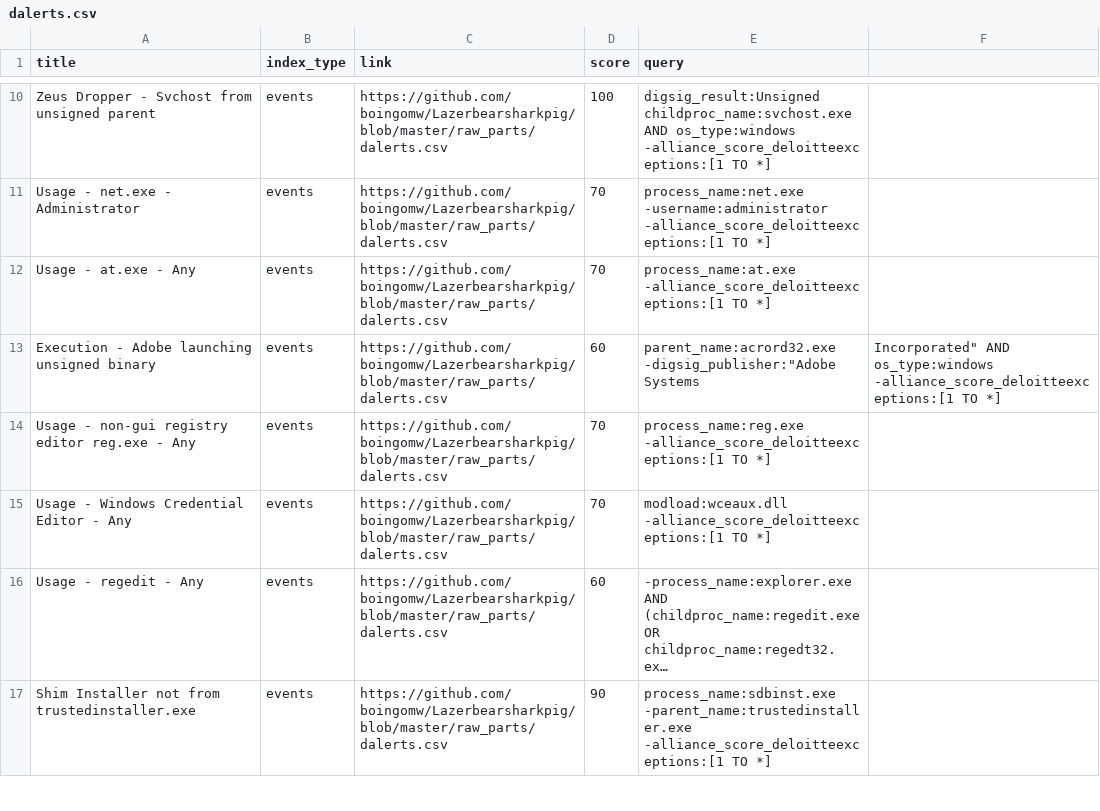
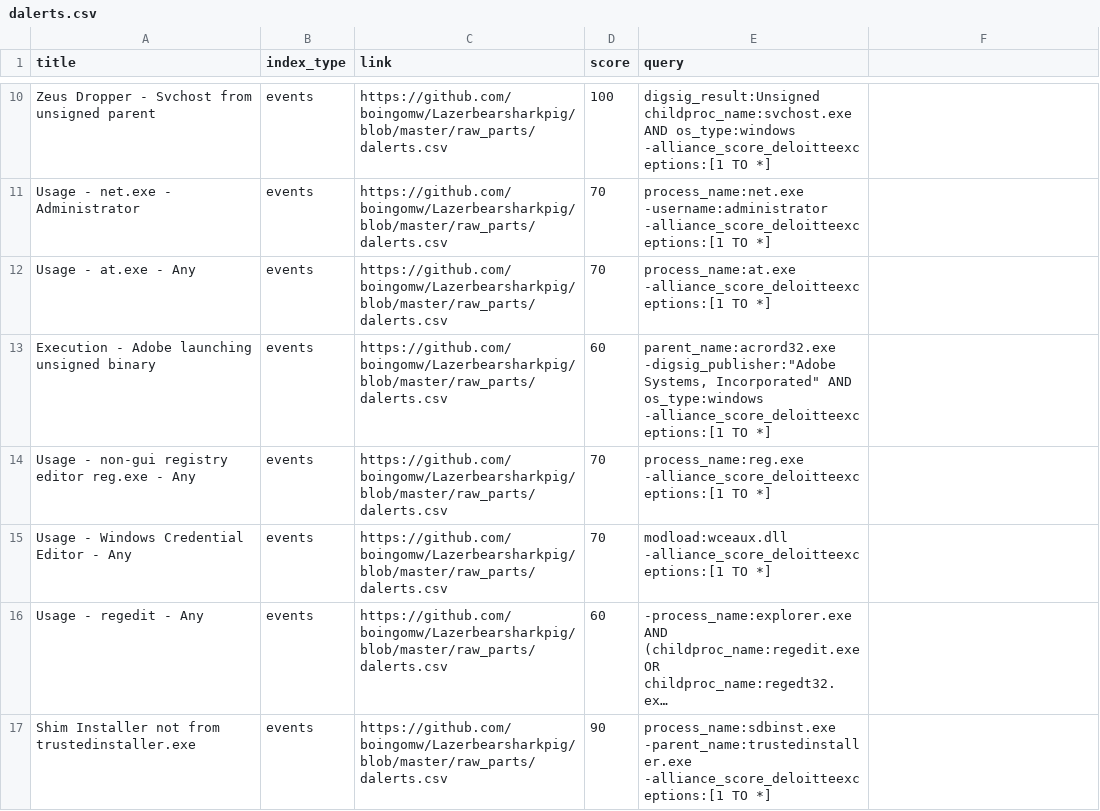
Before and after one commit to elvigilantesoc/cbhunting, a CSV file: raw_parts/dalerts.csv, drawn as a sheet; only a part is shown, gaps mark what is left out; long unchanged cells end in ….

Commit message:
Added pretty link generation to build script, regenerated feeds.

```diff
--- a/raw_parts/dalerts.csv
+++ b/raw_parts/dalerts.csv
@@ -12,3 +12,3 @@ Usage - net.exe - Administrator,events,https://github.com/boingomw/Lazerbearshar
 Usage - at.exe - Any,events,https://github.com/boingomw/Lazerbearsharkpig/blob/master/raw_parts/dalerts.csv,70,process_name:at.exe -alliance_score_deloitteexceptions:[1 TO *]
-Execution - Adobe launching unsigned binary,events,https://github.com/boingomw/Lazerbearsharkpig/blob/master/raw_parts/dalerts.csv,60,parent_name:acrord32.exe -digsig_publisher:"Adobe Systems, Incorporated" AND os_type:windows -alliance_score_deloitteexceptions:[1 TO *]
+Execution - Adobe launching unsigned binary,events,https://github.com/boingomw/Lazerbearsharkpig/blob/master/raw_parts/dalerts.csv,60,"parent_name:acrord32.exe -digsig_publisher:""Adobe Systems, Incorporated"" AND os_type:windows -alliance_score_deloitteexceptions:[1 TO *]"
 Usage - non-gui registry editor reg.exe - Any,events,https://github.com/boingomw/Lazerbearsharkpig/blob/master/raw_parts/dalerts.csv,70,process_name:reg.exe -alliance_score_deloitteexceptions:[1 TO *]
```
Also changed, not shown: 6 other files.
